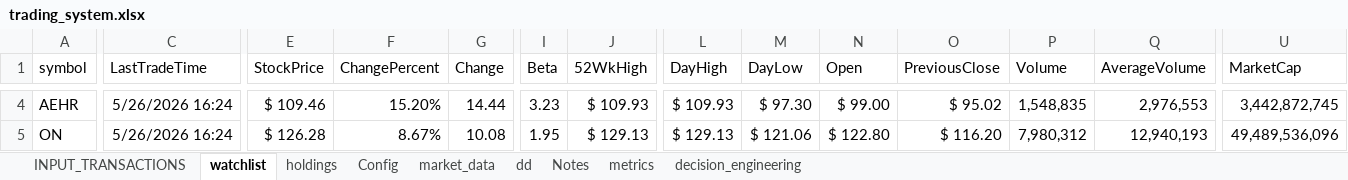
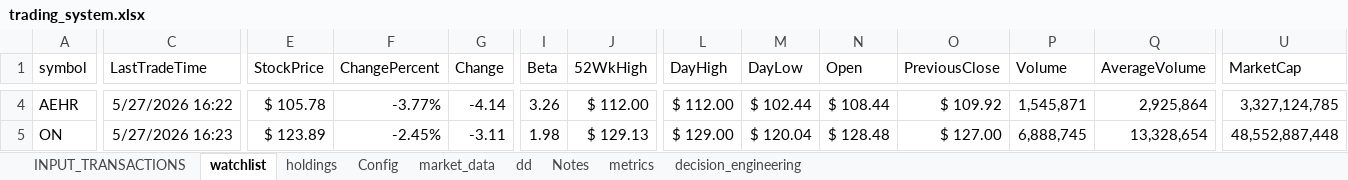
Before and after one commit to husainnatha/tradingsystem, an Excel workbook: dashboard/trading_system.xlsx, sheet watchlist, drawn as a sheet; only a part is shown, gaps mark what is left out; values as stored, in another font and other column widths than the file's, no borders; table styles not drawn; the diff covers the shown part only; the diff names each change by its address in the sheet, - before the commit and + after, or states it on an @@ line.

Commit message:
Build market data pipeline, indicators, metadata and correlation engines

```diff
--- a/dashboard/trading_system.xlsx (sheet watchlist)
+++ b/dashboard/trading_system.xlsx (sheet watchlist)
-C4 (LastTradeTime): 5/26/2026 16:24
+C4 (LastTradeTime): 5/27/2026 16:22
-E4 (StockPrice): $ 109.46
+E4 (StockPrice): $ 105.78
-F4 (ChangePercent): 15.20%
+F4 (ChangePercent): -3.77%
-G4 (Change): 14.44
+G4 (Change): -4.14
-I4 (Beta): 3.23
+I4 (Beta): 3.26
-J4 (52WkHigh): $ 109.93
+J4 (52WkHigh): $ 112.00
-L4 (DayHigh): $ 109.93
+L4 (DayHigh): $ 112.00
-M4 (DayLow): $ 97.30
+M4 (DayLow): $ 102.44
-N4 (Open): $ 99.00
+N4 (Open): $ 108.44
-O4 (PreviousClose): $ 95.02
+O4 (PreviousClose): $ 109.92
-P4 (Volume): 1,548,835
+P4 (Volume): 1,545,871
-Q4 (AverageVolume): 2,976,553
+Q4 (AverageVolume): 2,925,864
-U4 (MarketCap): 3,442,872,745
+U4 (MarketCap): 3,327,124,785
-C5 (LastTradeTime): 5/26/2026 16:24
+C5 (LastTradeTime): 5/27/2026 16:23
-E5 (StockPrice): $ 126.28
+E5 (StockPrice): $ 123.89
-F5 (ChangePercent): 8.67%
+F5 (ChangePercent): -2.45%
-G5 (Change): 10.08
+G5 (Change): -3.11
-I5 (Beta): 1.95
+I5 (Beta): 1.98
-L5 (DayHigh): $ 129.13
+L5 (DayHigh): $ 129.00
-M5 (DayLow): $ 121.06
+M5 (DayLow): $ 120.04
-N5 (Open): $ 122.80
+N5 (Open): $ 128.48
-O5 (PreviousClose): $ 116.20
+O5 (PreviousClose): $ 127.00
-P5 (Volume): 7,980,312
+P5 (Volume): 6,888,745
-Q5 (AverageVolume): 12,940,193
+Q5 (AverageVolume): 13,328,654
-U5 (MarketCap): 49,489,536,096
+U5 (MarketCap): 48,552,887,448
```
Also changed, not shown: 978 edited cells and cell formats elsewhere in this sheet, sheet holdings, hidden cells, 19 other files.
